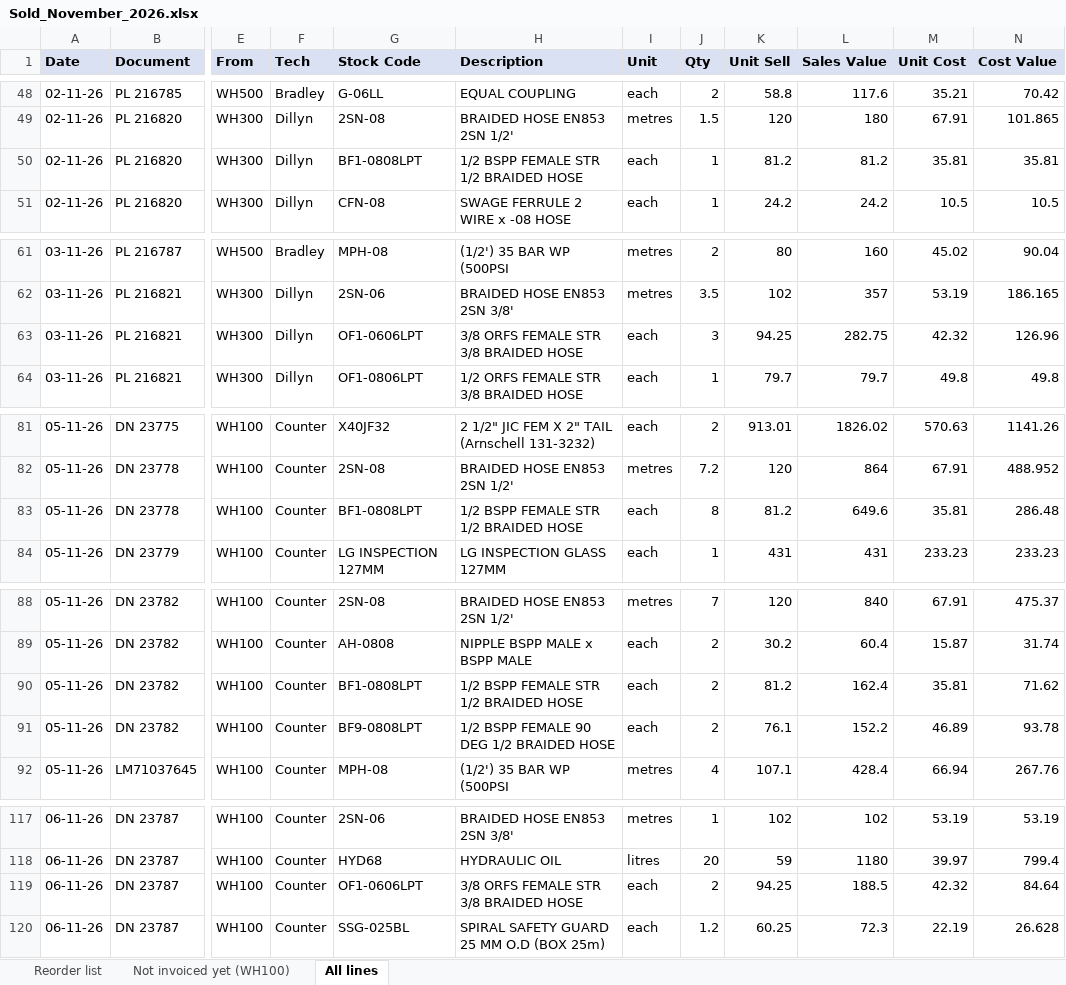
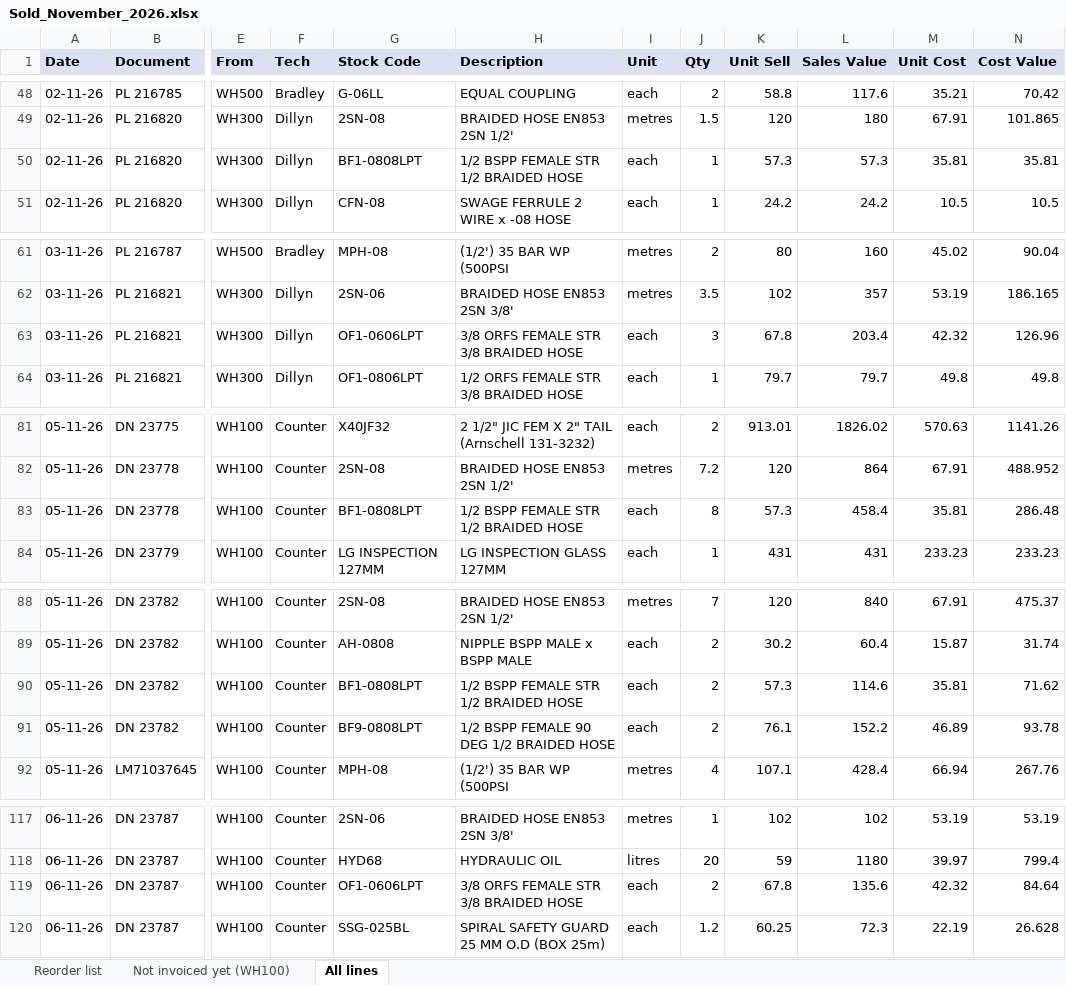
Before and after one commit to MichaelB1300/Pirtek-stock---live, an Excel workbook: Sold_November_2026.xlsx, sheet All lines, drawn as a sheet; only a part is shown, gaps mark what is left out; values as stored, in another font and other column widths than the file's, no borders; the diff covers the shown part only; the diff names each change by its address in the sheet, - before the commit and + after, or states it on an @@ line.

```diff
--- a/Sold_November_2026.xlsx (sheet All lines)
+++ b/Sold_November_2026.xlsx (sheet All lines)
-K50 (Unit Sell): 81.2
+K50 (Unit Sell): 57.3
-L50 (Sales Value): 81.2
+L50 (Sales Value): 57.3
-K63 (Unit Sell): 94.25
+K63 (Unit Sell): 67.8
-L63 (Sales Value): 282.75
+L63 (Sales Value): 203.4
-K83 (Unit Sell): 81.2
+K83 (Unit Sell): 57.3
-L83 (Sales Value): 649.6
+L83 (Sales Value): 458.4
-K90 (Unit Sell): 81.2
+K90 (Unit Sell): 57.3
-L90 (Sales Value): 162.4
+L90 (Sales Value): 114.6
-K119 (Unit Sell): 94.25
+K119 (Unit Sell): 67.8
-L119 (Sales Value): 188.5
+L119 (Sales Value): 135.6
```
Also changed, not shown: 2 edited cells elsewhere in this sheet, sheet Reorder list, 2 other files.
